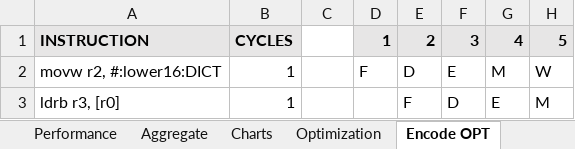
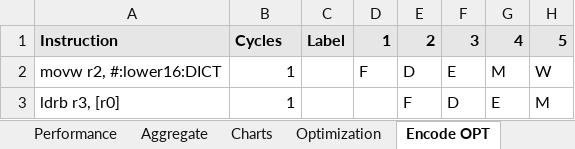
Before and after one commit to mkitzan/seng440-huffman-coding, an Excel workbook: performance/performance.xlsx, sheet Encode OPT, drawn as a sheet; only a part is shown; values as stored, in another font and other column widths than the file's, no borders; the diff names each change by its address in the sheet, - before the commit and + after, or states it on an @@ line.

```diff
--- a/performance/performance.xlsx (sheet Encode OPT)
+++ b/performance/performance.xlsx (sheet Encode OPT)
-A1: INSTRUCTION
+A1: Instruction
-B1: CYCLES
+B1: Cycles
-C1: (empty)
+C1: Label
-C1 fill: none
+C1 fill: #E7E6E6
```
Also changed, not shown: sheet Decode OPT, sheet Decode GCC, sheet Encode GCC, 3 other files.
